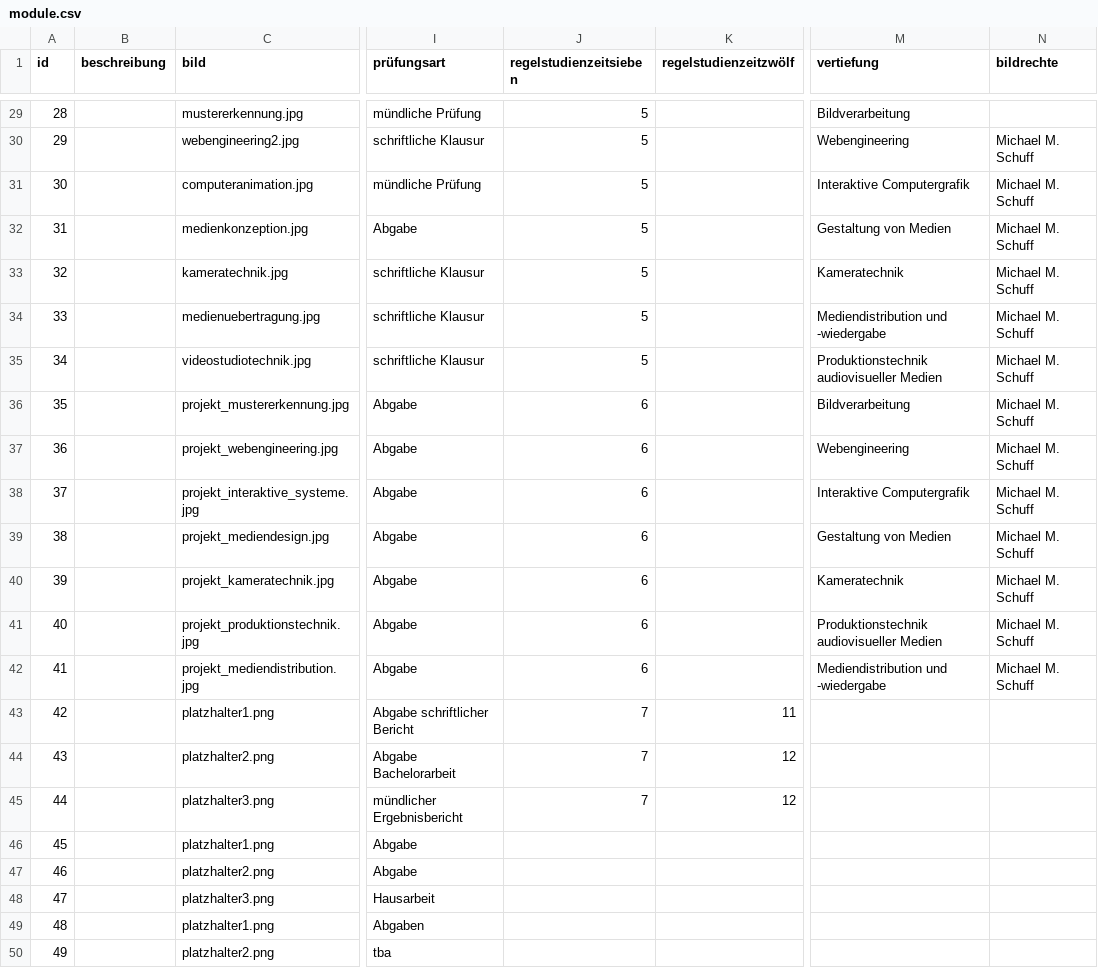
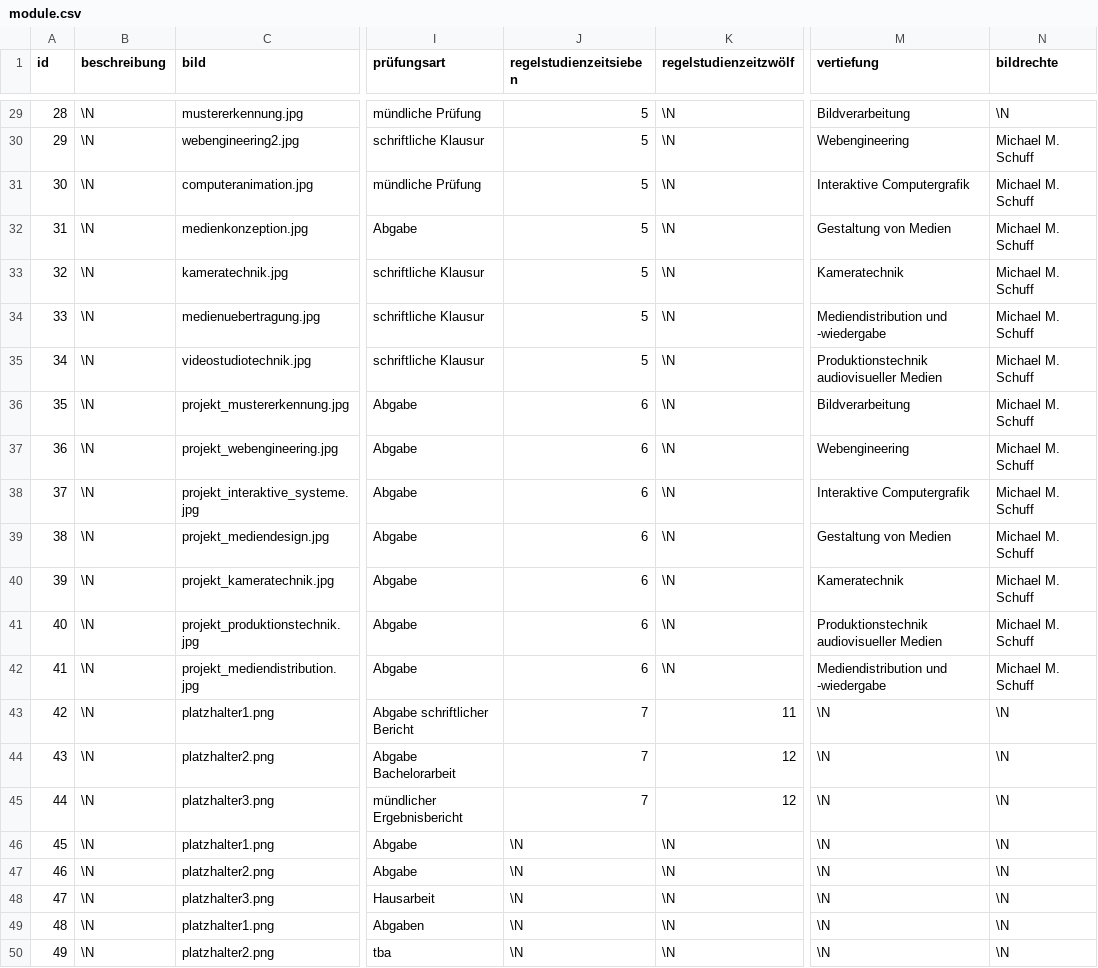
Before and after one commit to PereyONE/WEB-Projekt, a CSV file: csv/module.csv, drawn as a sheet; only a part is shown, gaps mark what is left out; the diff covers the shown part only; the diff names each change by its address in the sheet, - before the commit and + after, or states it on an @@ line.

```diff
--- a/csv/module.csv
+++ b/csv/module.csv
-B29:B50 (beschreibung): (empty)
+B29:B50 (beschreibung): \N
-K29:K42 (regelstudienzeitzwölf): (empty)
+K29:K42 (regelstudienzeitzwölf): \N
-N29 (bildrechte): (empty)
+N29 (bildrechte): \N
-M43:M50 (vertiefung): (empty)
+M43:M50 (vertiefung): \N
-N43:N50 (bildrechte): (empty)
+N43:N50 (bildrechte): \N
-J46:J50 (regelstudienzeitsieben): (empty)
+J46:J50 (regelstudienzeitsieben): \N
-K46:K50 (regelstudienzeitzwölf): (empty)
+K46:K50 (regelstudienzeitzwölf): \N
```
Also changed, not shown: 67 edited cells elsewhere in this file, csv/lehrende.csv.
